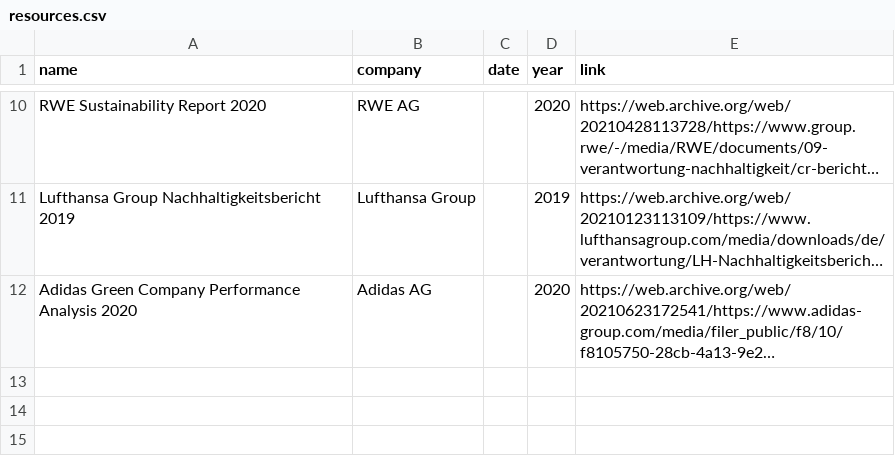
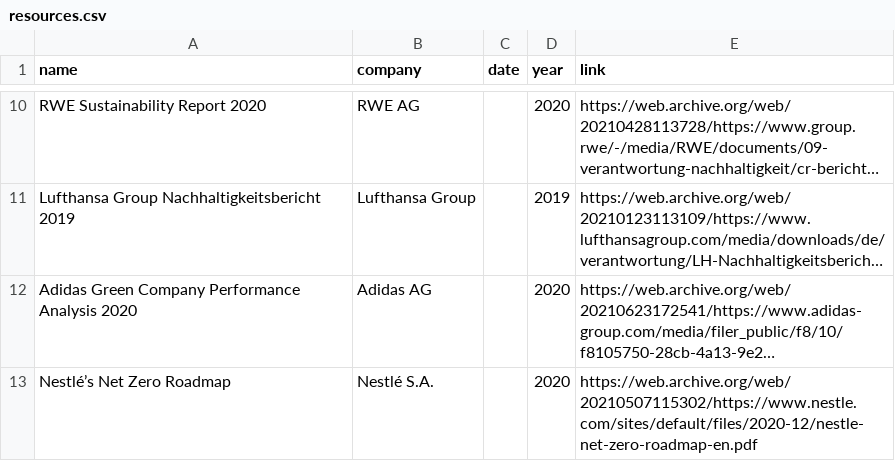
Before and after one commit to JulianWgs/sustainability-database, a CSV file: resources.csv, drawn as a sheet; only a part is shown, gaps mark what is left out; long unchanged cells end in …; the diff names each change by its address in the sheet, - before the commit and + after, or states it on an @@ line.

```diff
--- a/resources.csv
+++ b/resources.csv
+row 13: Nestlé’s Net Zero Roadmap | Nestlé S.A. |  | 2020 | https://web.archive.org/web/20210507115302/https://www.nestle.com/sites/default/files/2020-12/nestle-net-zero-roadmap-en.pdf
```
Also changed, not shown: companies.csv, data.csv.
